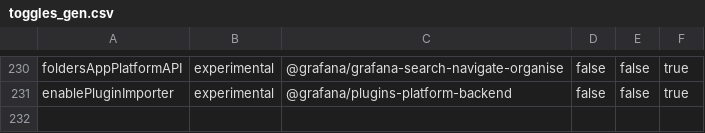
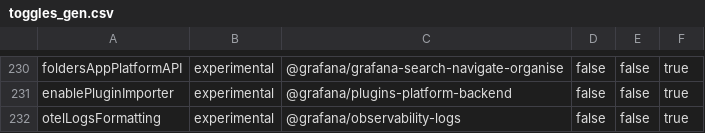
Before and after one commit to hanzoai/dashboards, a CSV file: pkg/services/featuremgmt/toggles_gen.csv, drawn as a sheet; only a part is shown, gaps mark what is left out.

Commit message:
OTel: Add experimental formatting for OTel identified log lines (#108170)
* OTel: create formats service

* LogListContext: use OTel service to resolve the default displayed fields

* Create otelLogsFormatting feature flag

* LogListContext: conditionally use otel format based on feature flag

* OTel logs: reformat body and improve displayed fields

* formats: remove duplicated scope name

* Update formats.ts

* format: use regex rules to exclude fields

* Add tests

* Formatting

* LogsPanel: expose setDisplayedFields

* LogListContext: refactor otel displayed fields

* Prettier

* format: optimize identifyOTelLanguages

```diff
--- a/pkg/services/featuremgmt/toggles_gen.csv
+++ b/pkg/services/featuremgmt/toggles_gen.csv
@@ -231 +231,2 @@ foldersAppPlatformAPI,experimental,@grafana/grafana-search-navigate-organise,fal
 enablePluginImporter,experimental,@grafana/plugins-platform-backend,false,false,true
+otelLogsFormatting,experimental,@grafana/observability-logs,false,false,true
```
Also changed, not shown: 14 other files.
